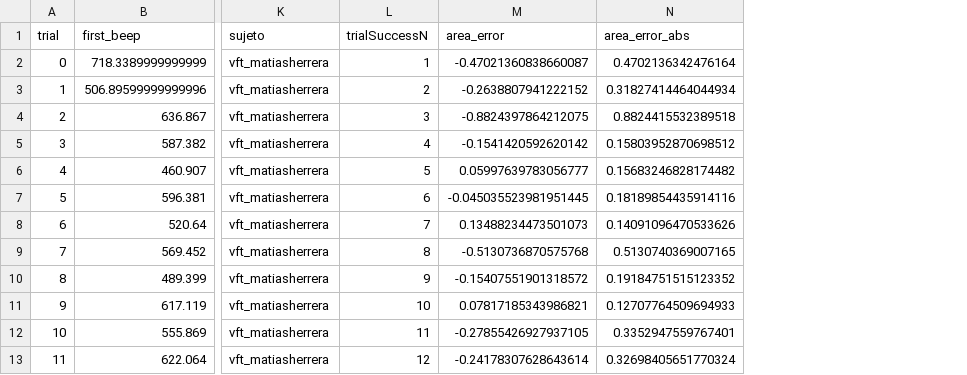
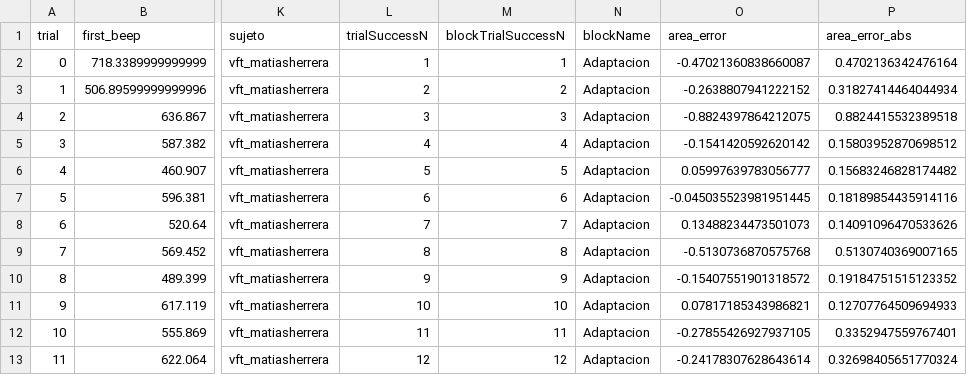
Before and after one commit to SMDynamicsLab/Haptic, a CSV file: app/data/Datos vft/vft_matiasherrera_/vft_matiasherrera_e_2022_06_23_13_17_49_out-analisis.csv, drawn as a sheet; only a part is shown, gaps mark what is left out; the diff names each change by its address in the sheet, - before the commit and + after, or states it on an @@ line.

Commit message:
Nuevas imagenes + rapidez + nuevos datos

```diff
--- a/app/data/Datos vft/vft_matiasherrera_/vft_matiasherrera_e_2022_06_23_13_17_49_out-analisis.csv
+++ b/app/data/Datos vft/vft_matiasherrera_/vft_matiasherrera_e_2022_06_23_13_17_49_out-analisis.csv
+column M (blockTrialSuccessN), rows 2-13: 1 | 2 | 3 | 4 | 5 | 6 | 7 | 8 | 9 | 10 | 11 | 12
+column N (blockName), rows 2-13: all Adaptacion
```
Also changed, not shown: app/data/Datos vft/vft_agusbarreto_/vft_agusbarreto_e_2022_06_23_09_33_48_out-analisis.csv, app/data/Datos vft/vft_ayelensantos_/vft_ayelensantos_e_2022_06_23_10_34_04_out-analisis.csv, 46 other files.
